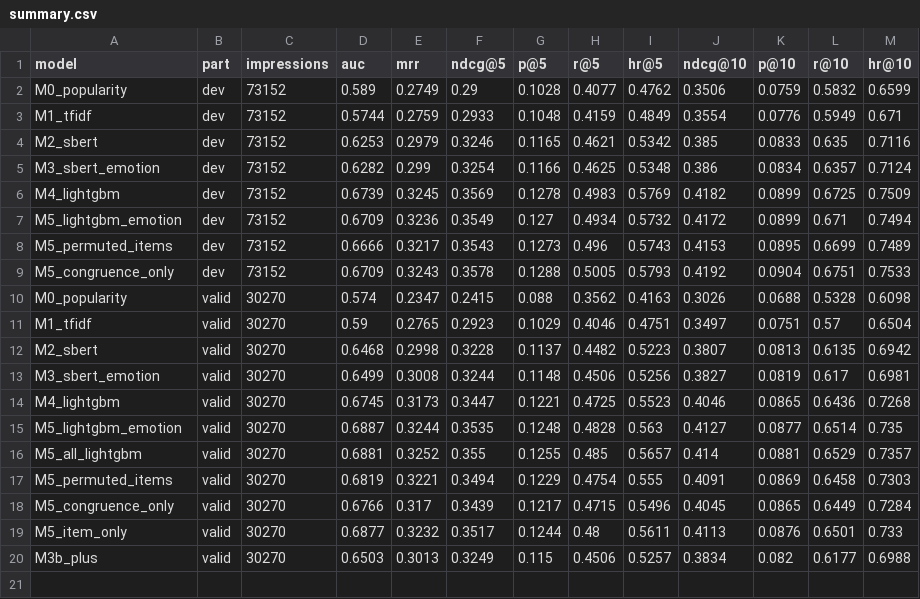
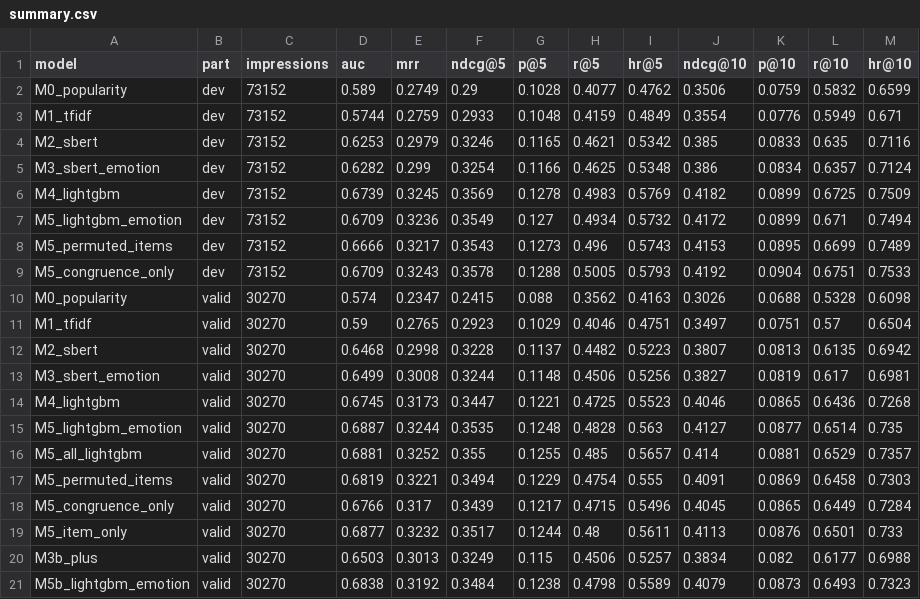
Before and after one commit to smit-savaliya-dev/beyond-keywords-emotion-aware-rec-sys, a CSV file: results/tables/summary.csv, drawn as a sheet; the diff names each change by its address in the sheet, - before the commit and + after, or states it on an @@ line.

```diff
--- a/results/tables/summary.csv
+++ b/results/tables/summary.csv
+row 21: M5b_lightgbm_emotion | valid | 30270 | 0.6838 | 0.3192 | 0.3484 | 0.1238 | 0.4798 | 0.5589 | 0.4079 | 0.0873 | 0.6493 | 0.7323
```
Also changed, not shown: results/tables/runs_log.csv, 6 other files.
